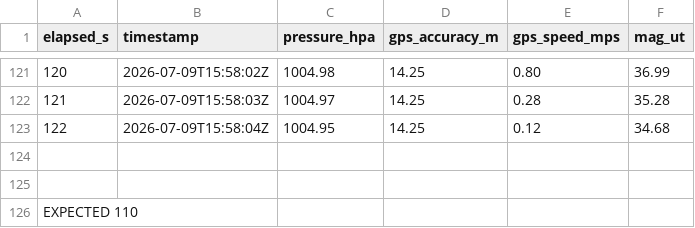
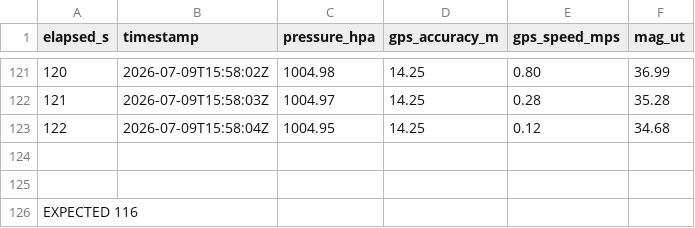
Before and after one commit to jose5556/Brisa_Hackathon, a CSV file: app/IOS/swift/Tools/data/street.csv, drawn as a sheet; only a part is shown, gaps mark what is left out.

```diff
--- a/app/IOS/swift/Tools/data/street.csv
+++ b/app/IOS/swift/Tools/data/street.csv
@@ -125,2 +125,2 @@ elapsed_s,timestamp,pressure_hpa,gps_accuracy_m,gps_speed_mps,mag_ut
 
-EXPECTED 110
+EXPECTED 116
```
Also changed, not shown: app/IOS/swift/Tools/data/underground.csv, 1 other file.
